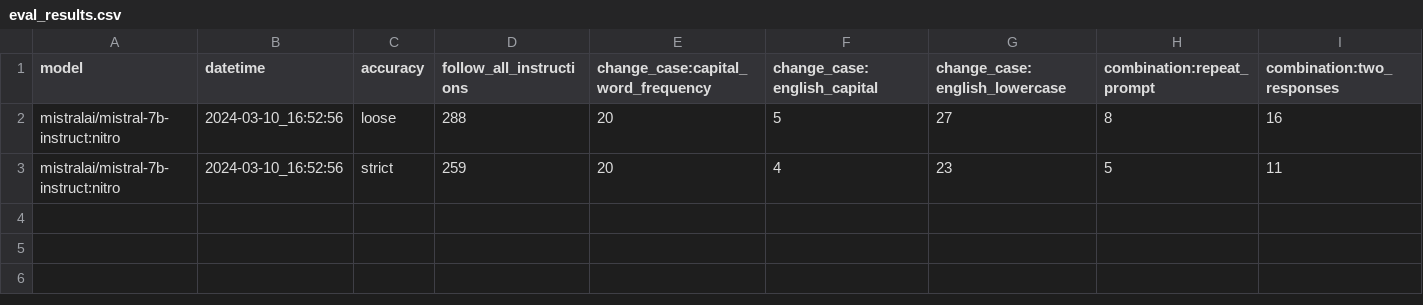
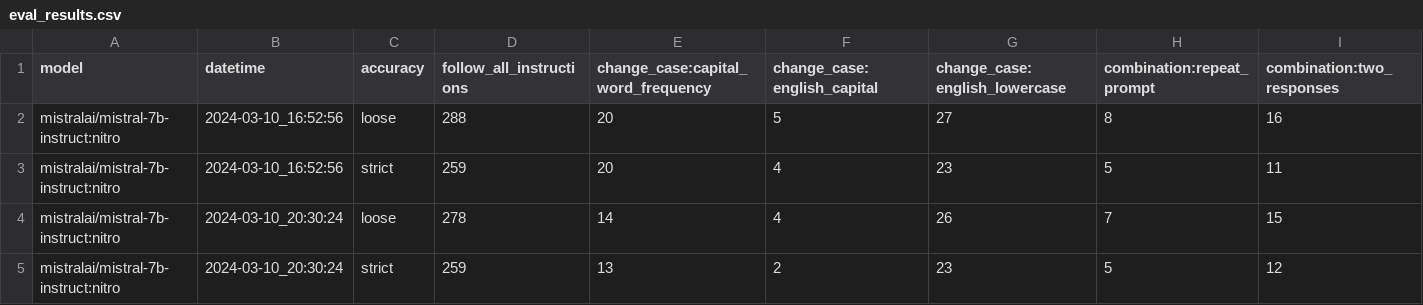
Before and after one commit to Ryan-Saklad/DINOS, a CSV file: external/instruction_following_eval/data/eval_results.csv, drawn as a sheet; only a part is shown; rows hold the shown columns only; the diff names each change by its address in the sheet, - before the commit and + after, or states it on an @@ line.

Commit message:
Evaluate mistral on ifeval #2

```diff
--- a/external/instruction_following_eval/data/eval_results.csv
+++ b/external/instruction_following_eval/data/eval_results.csv
+row 4: mistralai/mistral-7b-instruct:nitro | 2024-03-10_20:30:24 | loose | 278 | 14 | 4 | 26 | 7 | 15
+row 5: mistralai/mistral-7b-instruct:nitro | 2024-03-10_20:30:24 | strict | 259 | 13 | 2 | 23 | 5 | 12
```
Also changed, not shown: 4 other files.
